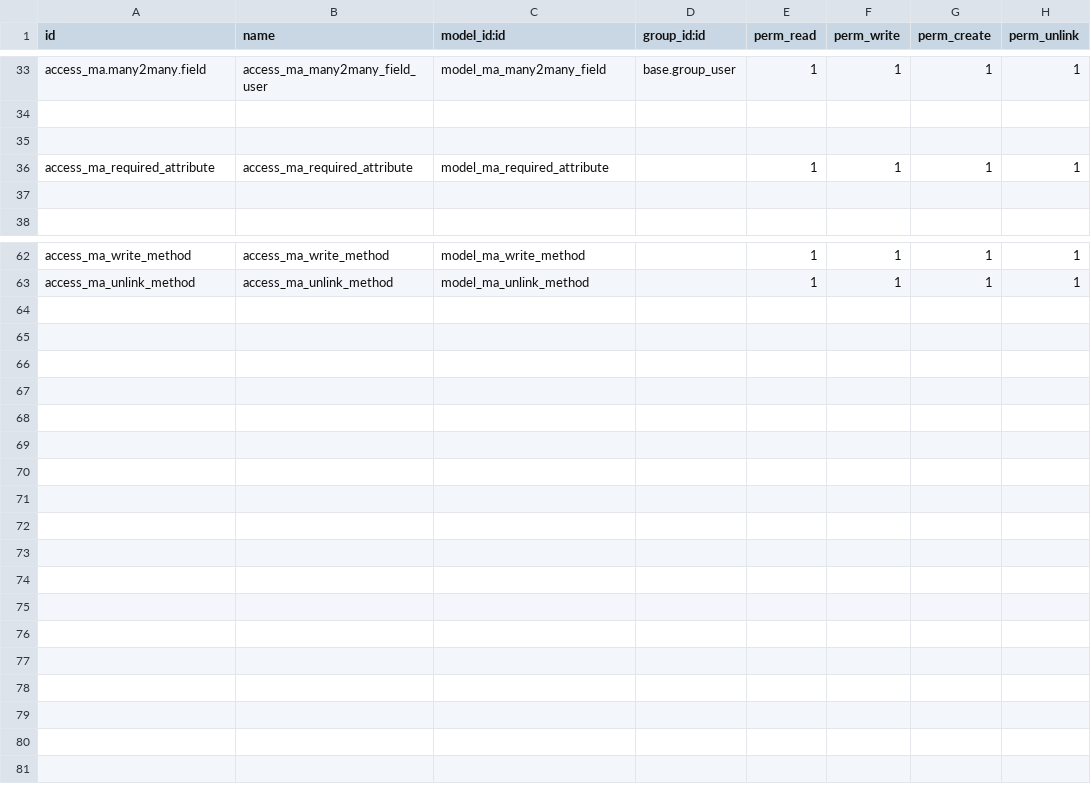
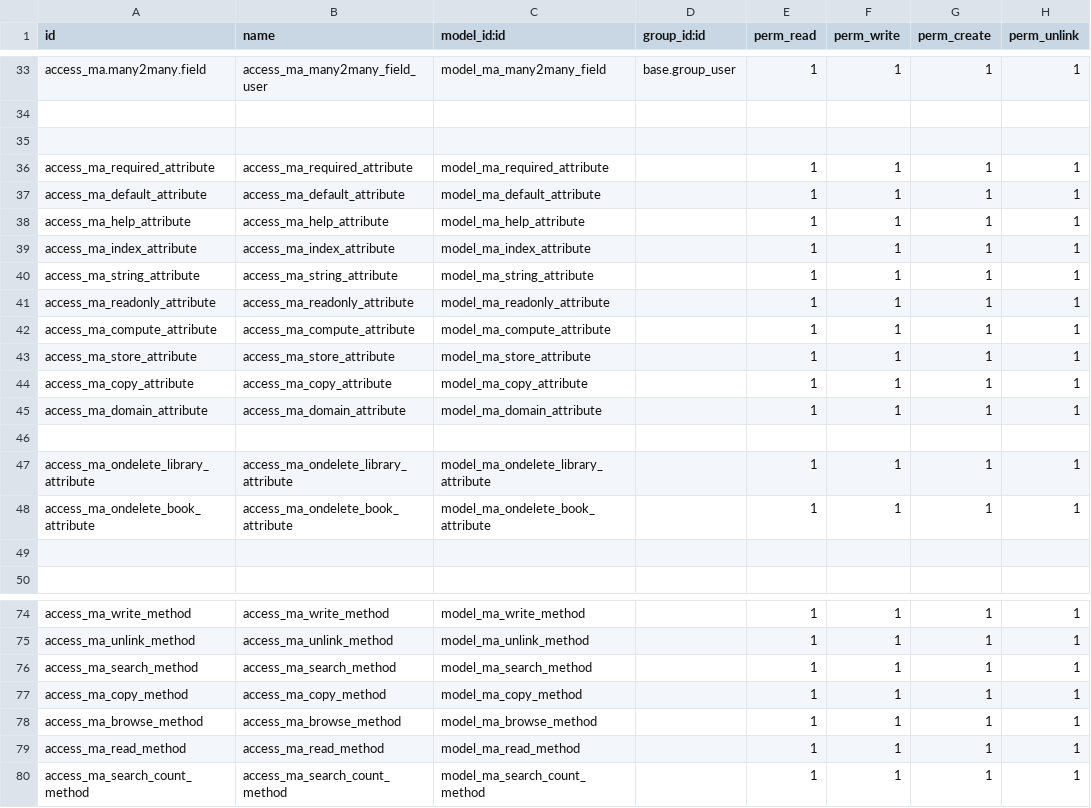
Before and after one commit to Mitesh-Professional/odoo_learning, a CSV file: security/ir.model.access.csv, drawn as a sheet; only a part is shown, gaps mark what is left out; the diff names each change by its address in the sheet, - before the commit and + after, or states it on an @@ line.

Commit message:
Add ORM Method And Add Attributes

```diff
--- a/security/ir.model.access.csv
+++ b/security/ir.model.access.csv
+row 37: access_ma_default_attribute | access_ma_default_attribute | model_ma_default_attribute |  | 1 | 1 | 1 | 1
+row 38: access_ma_help_attribute | access_ma_help_attribute | model_ma_help_attribute |  | 1 | 1 | 1 | 1
+row 39: access_ma_index_attribute | access_ma_index_attribute | model_ma_index_attribute |  | 1 | 1 | 1 | 1
+row 40: access_ma_string_attribute | access_ma_string_attribute | model_ma_string_attribute |  | 1 | 1 | 1 | 1
+row 41: access_ma_readonly_attribute | access_ma_readonly_attribute | model_ma_readonly_attribute |  | 1 | 1 | 1 | 1
+row 42: access_ma_compute_attribute | access_ma_compute_attribute | model_ma_compute_attribute |  | 1 | 1 | 1 | 1
+row 43: access_ma_store_attribute | access_ma_store_attribute | model_ma_store_attribute |  | 1 | 1 | 1 | 1
+row 44: access_ma_copy_attribute | access_ma_copy_attribute | model_ma_copy_attribute |  | 1 | 1 | 1 | 1
+row 45: access_ma_domain_attribute | access_ma_domain_attribute | model_ma_domain_attribute |  | 1 | 1 | 1 | 1
+row 46: (empty)
+row 47: access_ma_ondelete_library_attribute | access_ma_ondelete_library_attribute | model_ma_ondelete_library_attribute |  | 1 | 1 | 1 | 1
+row 48: access_ma_ondelete_book_attribute | access_ma_ondelete_book_attribute | model_ma_ondelete_book_attribute |  | 1 | 1 | 1 | 1
+row 76: access_ma_search_method | access_ma_search_method | model_ma_search_method |  | 1 | 1 | 1 | 1
+row 77: access_ma_copy_method | access_ma_copy_method | model_ma_copy_method |  | 1 | 1 | 1 | 1
+row 78: access_ma_browse_method | access_ma_browse_method | model_ma_browse_method |  | 1 | 1 | 1 | 1
+row 79: access_ma_read_method | access_ma_read_method | model_ma_read_method |  | 1 | 1 | 1 | 1
+row 80: access_ma_search_count_method | access_ma_search_count_method | model_ma_search_count_method |  | 1 | 1 | 1 | 1
```
Also changed, not shown: 34 other files.
